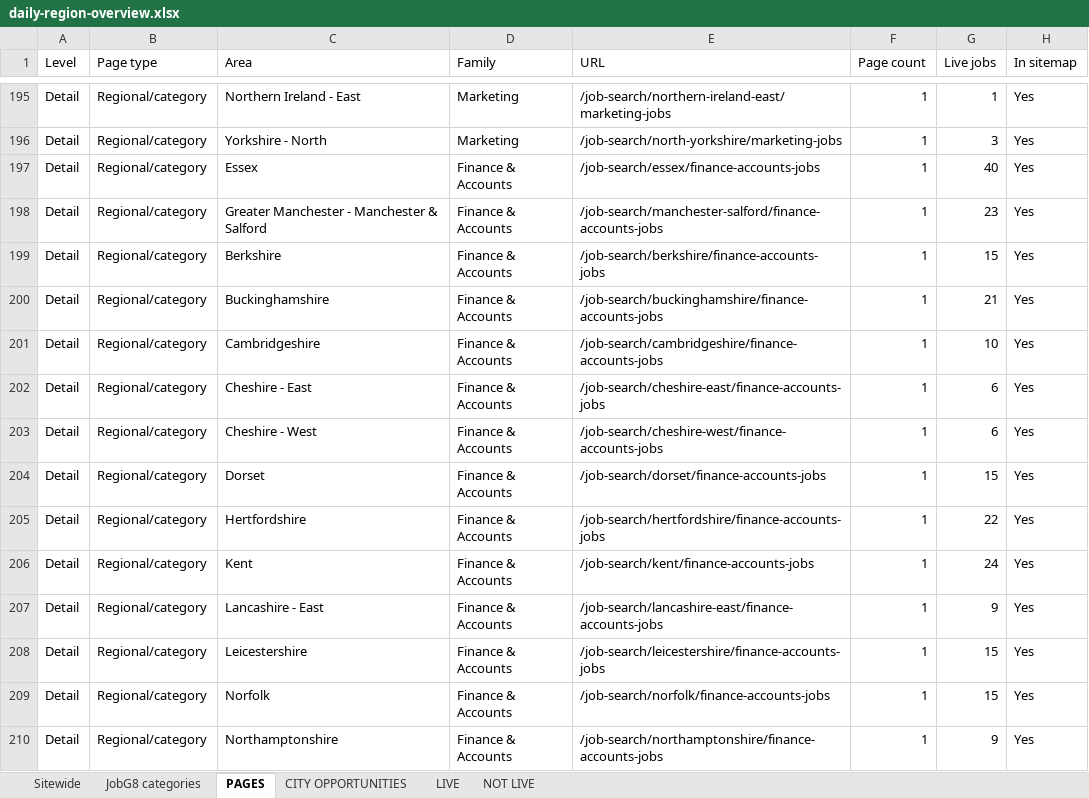
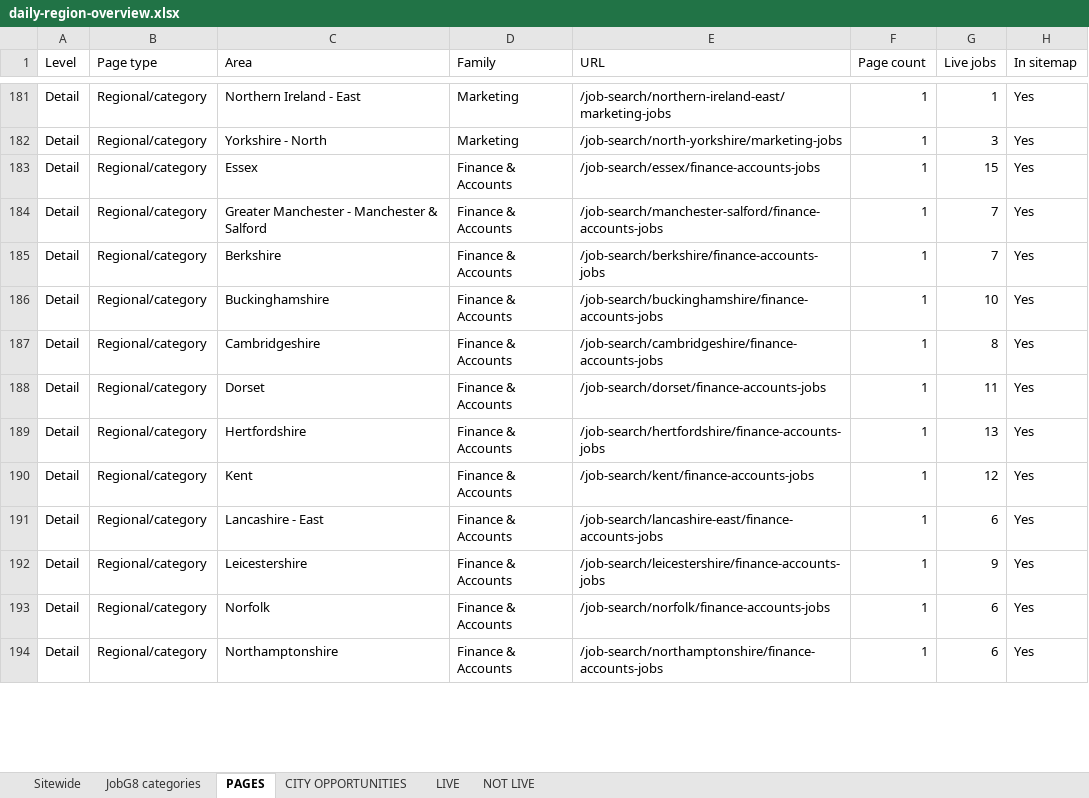
Before and after one commit to Jopa10/ontapjobsearch.com, an Excel workbook: pipeline/reports-daily/daily-region-overview.xlsx, sheet PAGES, drawn as a sheet; only a part is shown, gaps mark what is left out; values as stored, in another font and other column widths than the file's, no cell formats; removed rows and columns are numbered as before the commit, all else as after; the diff covers the shown part only; the diff names each change by its address in the sheet, - before the commit and + after, or states it on an @@ line.

```diff
--- a/pipeline/reports-daily/daily-region-overview.xlsx (sheet PAGES)
+++ b/pipeline/reports-daily/daily-region-overview.xlsx (sheet PAGES)
-G183 (Live jobs): 40
+G183 (Live jobs): 15
-G184 (Live jobs): 23
+G184 (Live jobs): 7
-G185 (Live jobs): 15
+G185 (Live jobs): 7
-G186 (Live jobs): 21
+G186 (Live jobs): 10
-G187 (Live jobs): 10
+G187 (Live jobs): 8
-row 202: Detail | Regional/category | Cheshire - East | Finance & Accounts | /job-search/cheshire-east/finance-accounts-jobs | 1 | 6 | Yes
-row 203: Detail | Regional/category | Cheshire - West | Finance & Accounts | /job-search/cheshire-west/finance-accounts-jobs | 1 | 6 | Yes
-G188 (Live jobs): 15
+G188 (Live jobs): 11
-G189 (Live jobs): 22
+G189 (Live jobs): 13
-G190 (Live jobs): 24
+G190 (Live jobs): 12
-G191 (Live jobs): 9
+G191 (Live jobs): 6
-G192 (Live jobs): 15
+G192 (Live jobs): 9
-G193 (Live jobs): 15
+G193 (Live jobs): 6
-G194 (Live jobs): 9
+G194 (Live jobs): 6
```
Also changed, not shown: other rows of this sheet, sheet CITY OPPORTUNITIES, sheet LIVE, sheet Sitewide, sheet JobG8 categories, cell formats, 1 other file.
